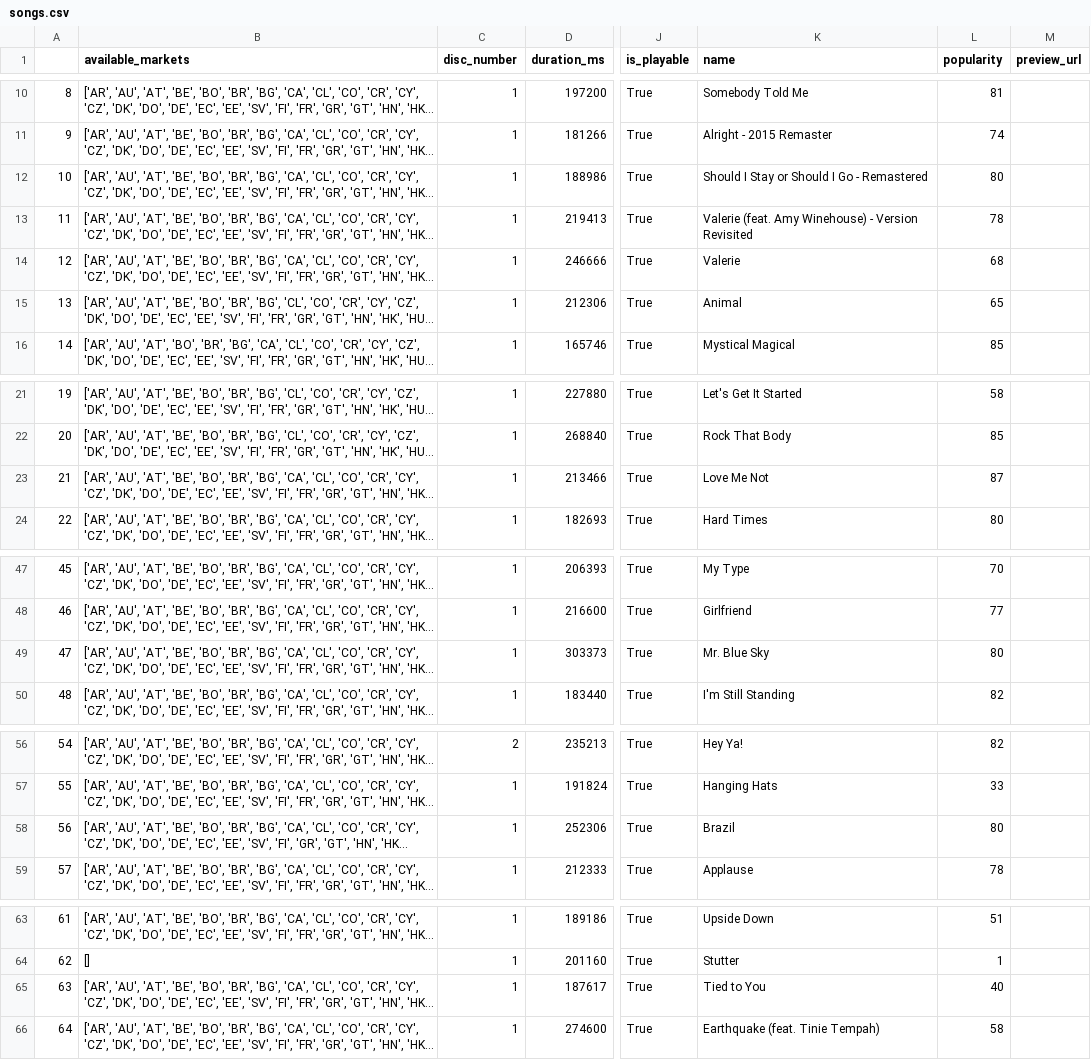
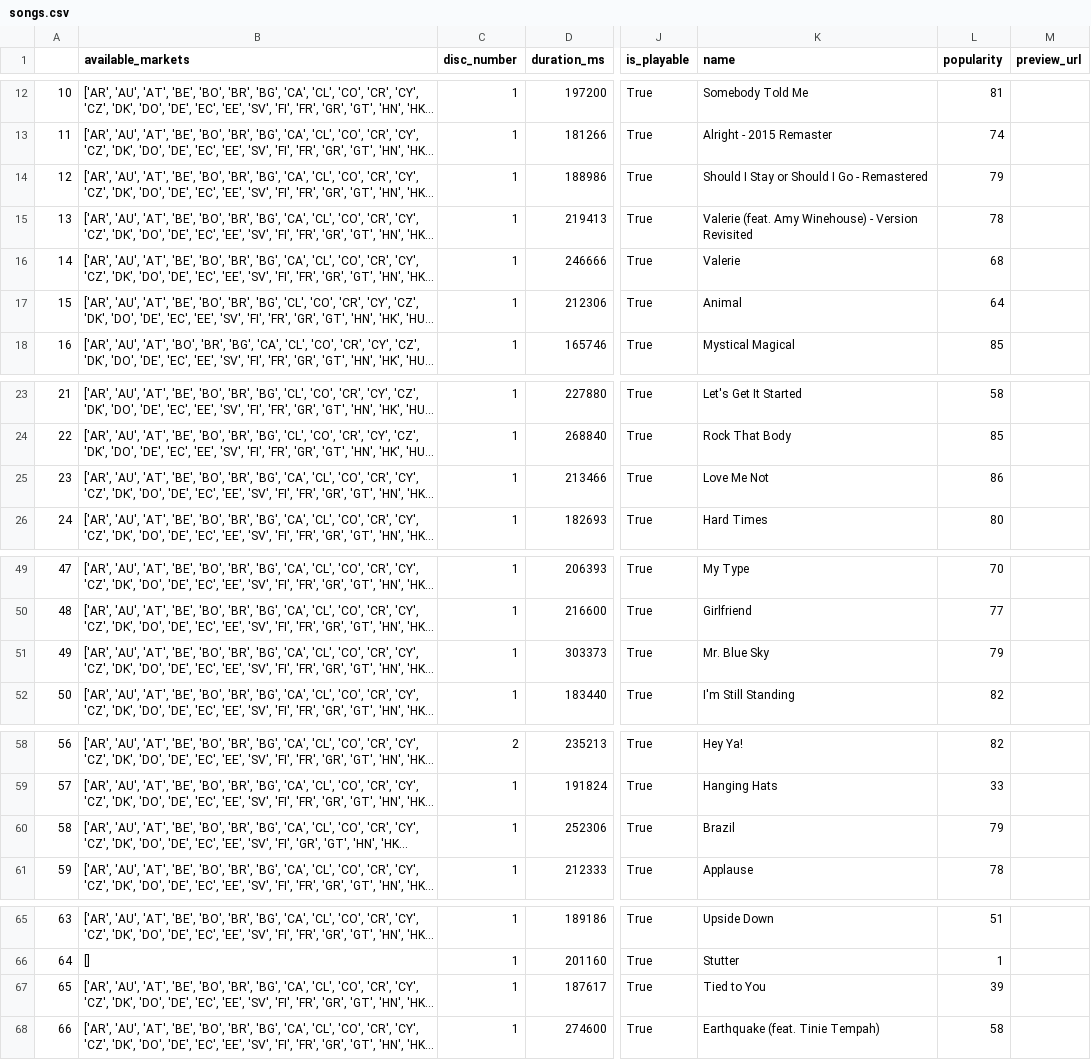
Before and after one commit to annaFlett/Music-Analysis, a CSV file: csv/songs.csv, drawn as a sheet; only a part is shown, gaps mark what is left out; long unchanged cells end in …; addresses are those after the commit; the diff covers the shown part only; the diff names each change by its address in the sheet, - before the commit and + after, or states it on an @@ line.

```diff
--- a/csv/songs.csv
+++ b/csv/songs.csv
@@ column A renumbered from row 4 down @@
-L14 (popularity): 80
+L14 (popularity): 79
-L17 (popularity): 65
+L17 (popularity): 64
-L25 (popularity): 87
+L25 (popularity): 86
-L51 (popularity): 80
+L51 (popularity): 79
-L60 (popularity): 80
+L60 (popularity): 79
-L67 (popularity): 40
+L67 (popularity): 39
```
Also changed, not shown: 2 added rows and 12 edited cells elsewhere in this file, csv/albums.csv, csv/artist_albums.csv, 5 other files.
